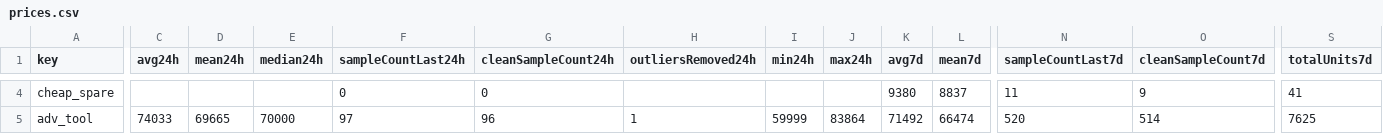
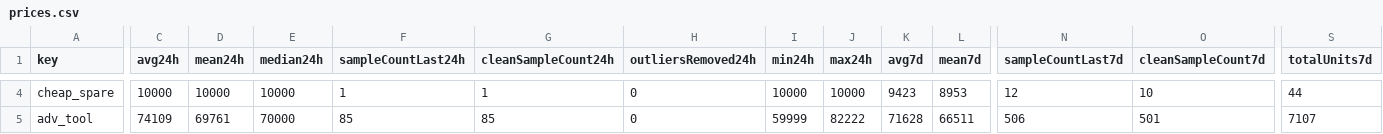
Before and after one commit to 4bidden-knowledge/Stalcrafter-X, a CSV file: prices.csv, drawn as a sheet; only a part is shown, gaps mark what is left out; the diff covers the shown part only; the diff names each change by its address in the sheet, - before the commit and + after, or states it on an @@ line.

Commit message:
Update prices.json (auto)

```diff
--- a/prices.csv
+++ b/prices.csv
-C4 (avg24h): (empty)
+C4 (avg24h): 10000
-D4 (mean24h): (empty)
+D4 (mean24h): 10000
-E4 (median24h): (empty)
+E4 (median24h): 10000
-F4 (sampleCountLast24h): 0
+F4 (sampleCountLast24h): 1
-G4 (cleanSampleCount24h): 0
+G4 (cleanSampleCount24h): 1
-H4 (outliersRemoved24h): (empty)
+H4 (outliersRemoved24h): 0
-I4 (min24h): (empty)
+I4 (min24h): 10000
-J4 (max24h): (empty)
+J4 (max24h): 10000
-K4 (avg7d): 9380
+K4 (avg7d): 9423
-L4 (mean7d): 8837
+L4 (mean7d): 8953
-N4 (sampleCountLast7d): 11
+N4 (sampleCountLast7d): 12
-O4 (cleanSampleCount7d): 9
+O4 (cleanSampleCount7d): 10
-S4 (totalUnits7d): 41
+S4 (totalUnits7d): 44
-C5 (avg24h): 74033
+C5 (avg24h): 74109
-D5 (mean24h): 69665
+D5 (mean24h): 69761
-F5 (sampleCountLast24h): 97
+F5 (sampleCountLast24h): 85
-G5 (cleanSampleCount24h): 96
+G5 (cleanSampleCount24h): 85
-H5 (outliersRemoved24h): 1
+H5 (outliersRemoved24h): 0
-J5 (max24h): 83864
+J5 (max24h): 82222
-K5 (avg7d): 71492
+K5 (avg7d): 71628
-L5 (mean7d): 66474
+L5 (mean7d): 66511
-N5 (sampleCountLast7d): 520
+N5 (sampleCountLast7d): 506
-O5 (cleanSampleCount7d): 514
+O5 (cleanSampleCount7d): 501
-S5 (totalUnits7d): 7625
+S5 (totalUnits7d): 7107
```
Also changed, not shown: 105 edited cells elsewhere in this file, 2 other files.
